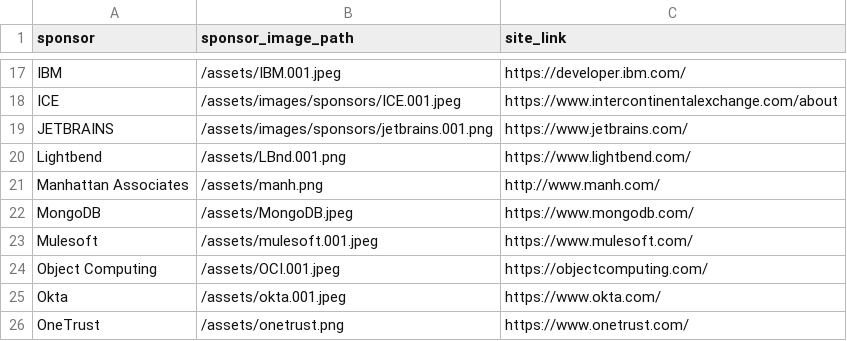
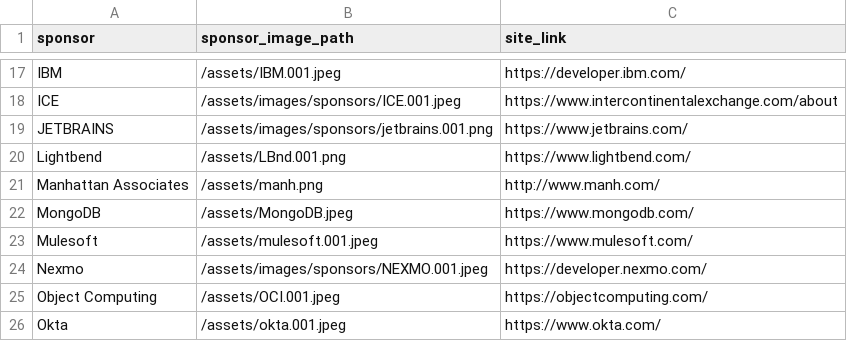
Before and after one commit to lauramoore/ajug_website, a CSV file: _data/sponsors.csv, drawn as a sheet; only a part is shown, gaps mark what is left out; the shorter side is filled out with more unchanged rows.

Commit message:
Updated '_data/sponsors.csv' via CloudCannon

```diff
--- a/_data/sponsors.csv
+++ b/_data/sponsors.csv
@@ -23,2 +23,3 @@ MongoDB,/assets/MongoDB.jpeg,https://www.mongodb.com/
 Mulesoft,/assets/mulesoft.001.jpeg,https://www.mulesoft.com/
+Nexmo,/assets/images/sponsors/NEXMO.001.jpeg,https://developer.nexmo.com/
 Object Computing,/assets/OCI.001.jpeg,https://objectcomputing.com/
```
